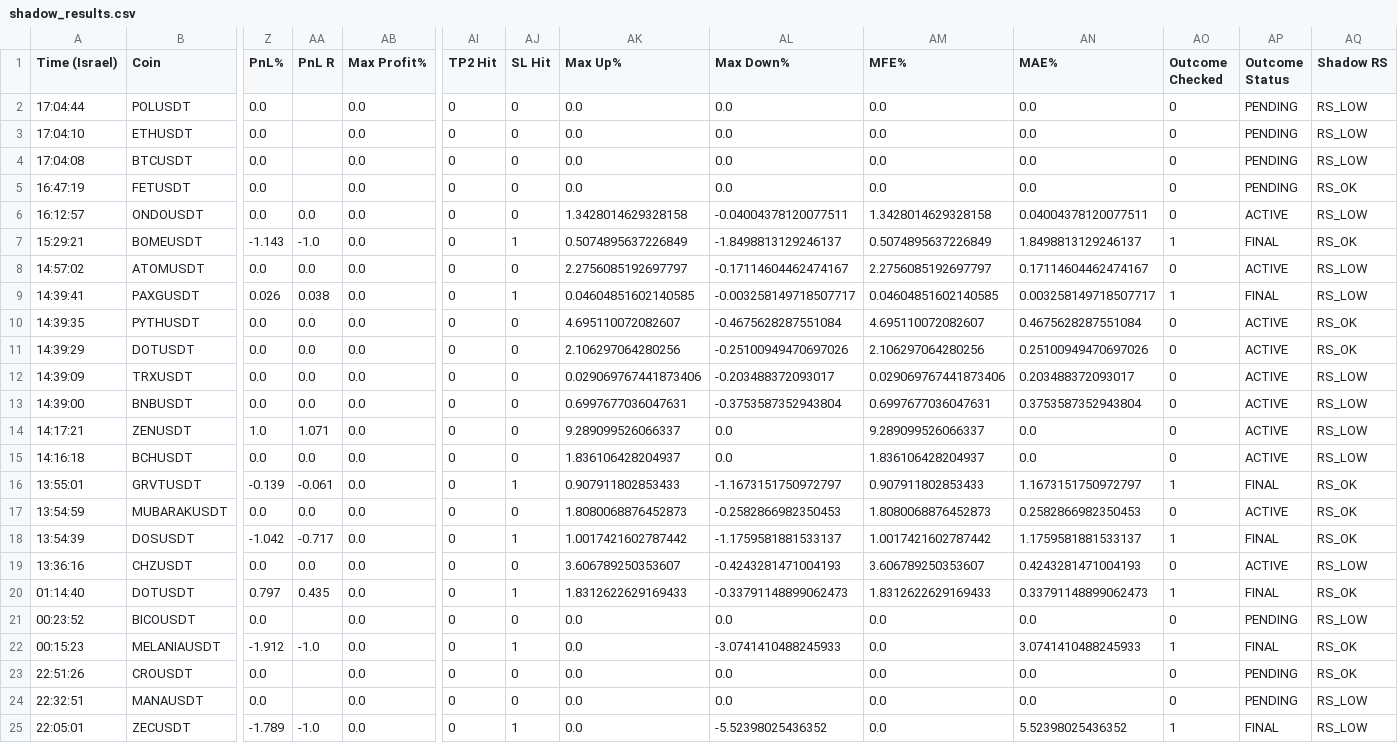
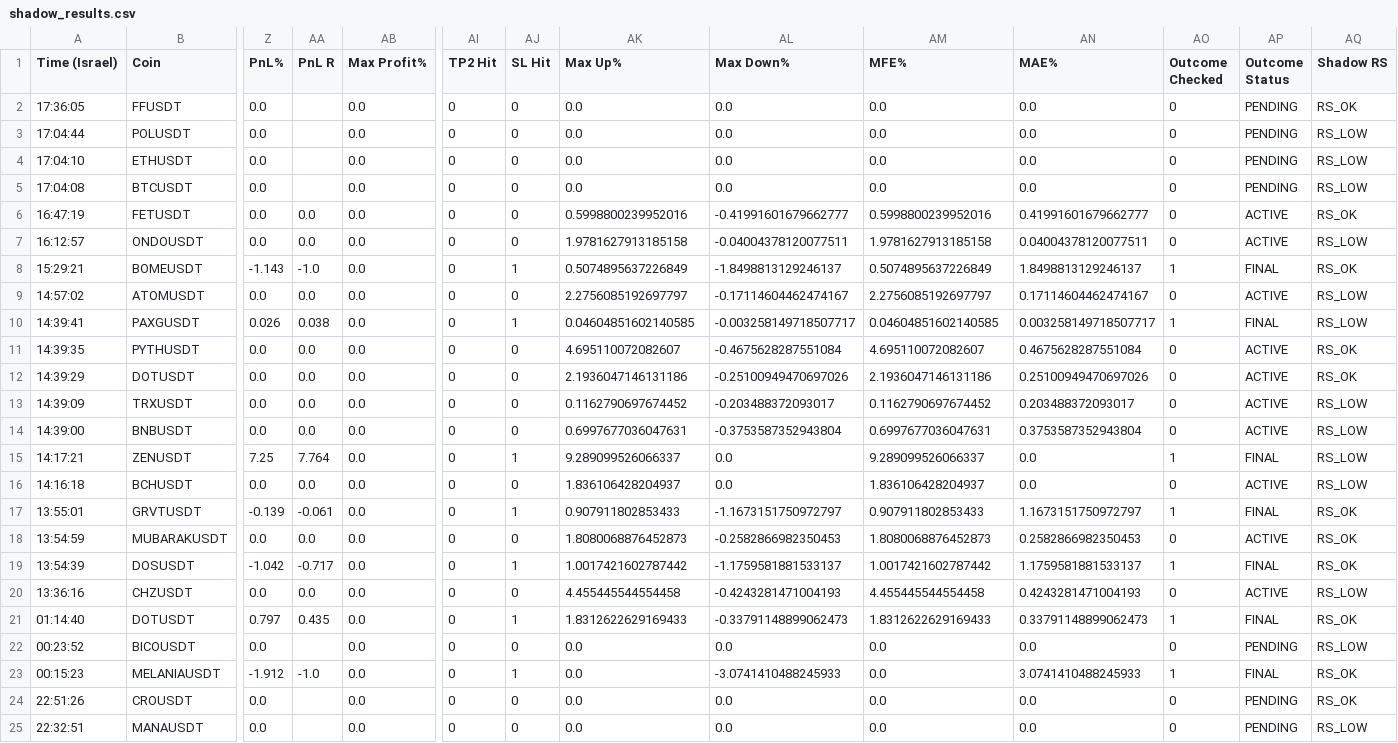
Before and after one commit to rank1984/crypto-bot, a CSV file: shadow_results.csv, drawn as a sheet; only a part is shown, gaps mark what is left out; the shorter side is filled out with more unchanged rows; addresses are those after the commit; rows hold the shown columns only; the diff names each change by its address in the sheet, - before the commit and + after, or states it on an @@ line.

```diff
--- a/shadow_results.csv
+++ b/shadow_results.csv
+row 2: 17:36:05 | FFUSDT | 0.0 |  | 0.0 | 0 | 0 | 0.0 | 0.0 | 0.0 | 0.0 | 0 | PENDING | RS_OK
-AA6 (PnL R): (empty)
+AA6 (PnL R): 0.0
-AK6 (Max Up%): 0.0
+AK6 (Max Up%): 0.5998800239952016
-AL6 (Max Down%): 0.0
+AL6 (Max Down%): -0.41991601679662777
-AM6 (MFE%): 0.0
+AM6 (MFE%): 0.5998800239952016
-AN6 (MAE%): 0.0
+AN6 (MAE%): 0.41991601679662777
-AP6 (Outcome Status): PENDING
+AP6 (Outcome Status): ACTIVE
-AK7 (Max Up%): 1.3428014629328158
+AK7 (Max Up%): 1.9781627913185158
-AM7 (MFE%): 1.3428014629328158
+AM7 (MFE%): 1.9781627913185158
-AK12 (Max Up%): 2.106297064280256
+AK12 (Max Up%): 2.1936047146131186
-AM12 (MFE%): 2.106297064280256
+AM12 (MFE%): 2.1936047146131186
-AK13 (Max Up%): 0.029069767441873406
+AK13 (Max Up%): 0.1162790697674452
-AM13 (MFE%): 0.029069767441873406
+AM13 (MFE%): 0.1162790697674452
-Z15 (PnL%): 1.0
+Z15 (PnL%): 7.25
-AA15 (PnL R): 1.071
+AA15 (PnL R): 7.764
-AJ15 (SL Hit): 0
+AJ15 (SL Hit): 1
-AO15 (Outcome Checked): 0
+AO15 (Outcome Checked): 1
-AP15 (Outcome Status): ACTIVE
+AP15 (Outcome Status): FINAL
-AK20 (Max Up%): 3.606789250353607
+AK20 (Max Up%): 4.455445544554458
-AM20 (MFE%): 3.606789250353607
+AM20 (MFE%): 4.455445544554458
```
Also changed, not shown: 1 other file.
